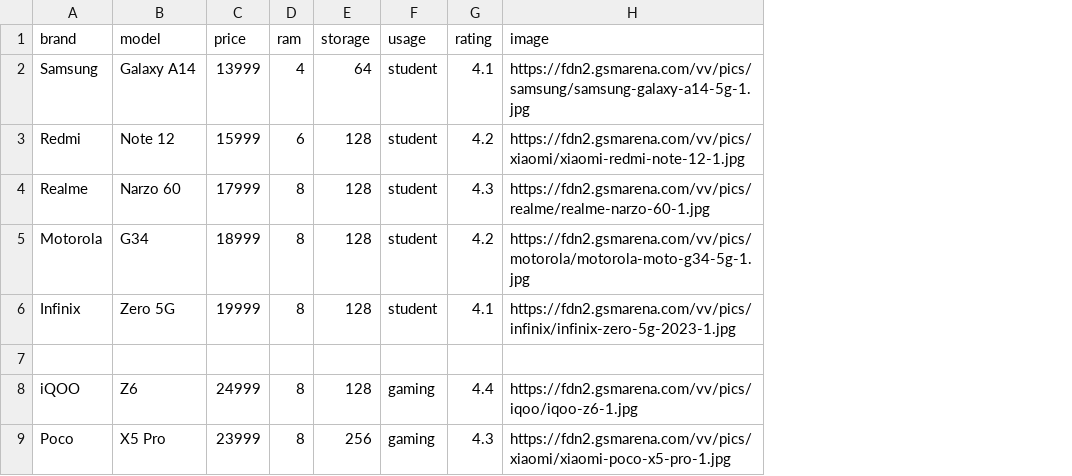
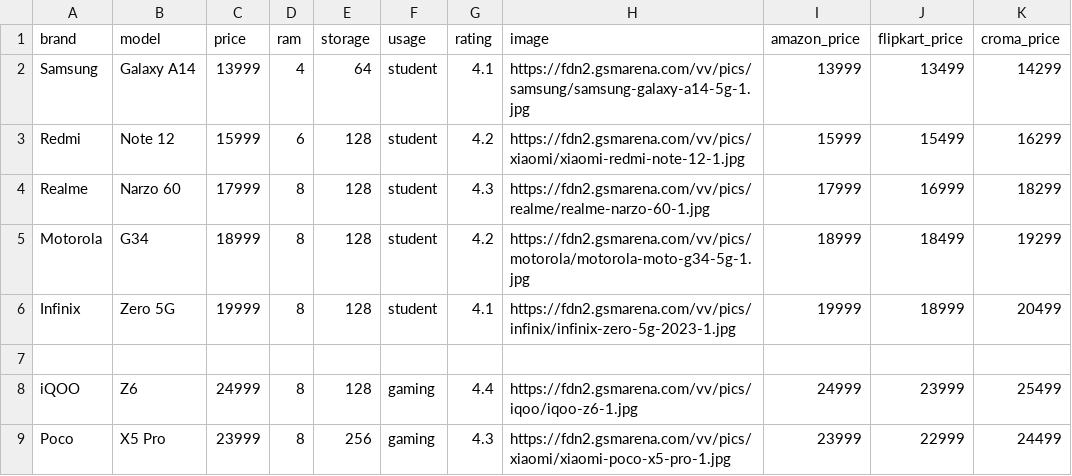
Before and after one commit to rajaraman-29/mobile-recommendation-system, a CSV file: data/data.csv, drawn as a sheet; only a part is shown; the diff names each change by its address in the sheet, - before the commit and + after, or states it on an @@ line.

Commit message:
Finalize recommendation UI with price comparison

```diff
--- a/data/data.csv
+++ b/data/data.csv
+column I (amazon_price), rows 2-9: 13999 | 15999 | 17999 | 18999 | 19999 |  | 24999 | 23999
+column J (flipkart_price), rows 2-9: 13499 | 15499 | 16999 | 18499 | 18999 |  | 23999 | 22999
+column K (croma_price), rows 2-9: 14299 | 16299 | 18299 | 19299 | 20499 |  | 25499 | 24499
```
Also changed, not shown: 3 other files.
